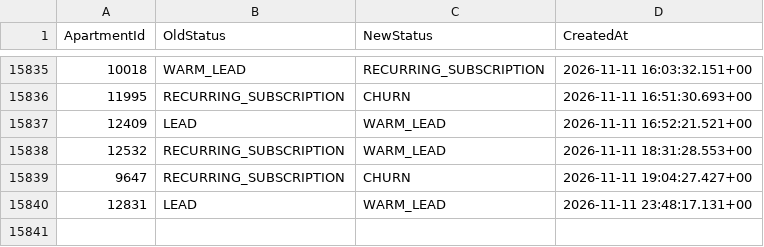
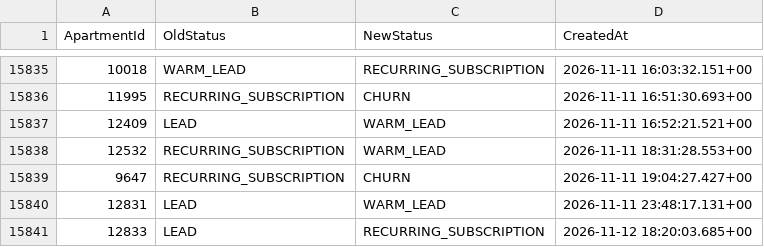
Before and after one commit to AryanGupta-Faireez/demand-dashboard, a CSV file: data/status_history.csv, drawn as a sheet; only a part is shown, gaps mark what is left out; the diff names each change by its address in the sheet, - before the commit and + after, or states it on an @@ line.

```diff
--- a/data/status_history.csv
+++ b/data/status_history.csv
+row 15841: 12833 | LEAD | RECURRING_SUBSCRIPTION | 2026-11-12 18:20:03.685+00
```
Also changed, not shown: data/apartments.csv, data/promotions.csv, 3 other files.
